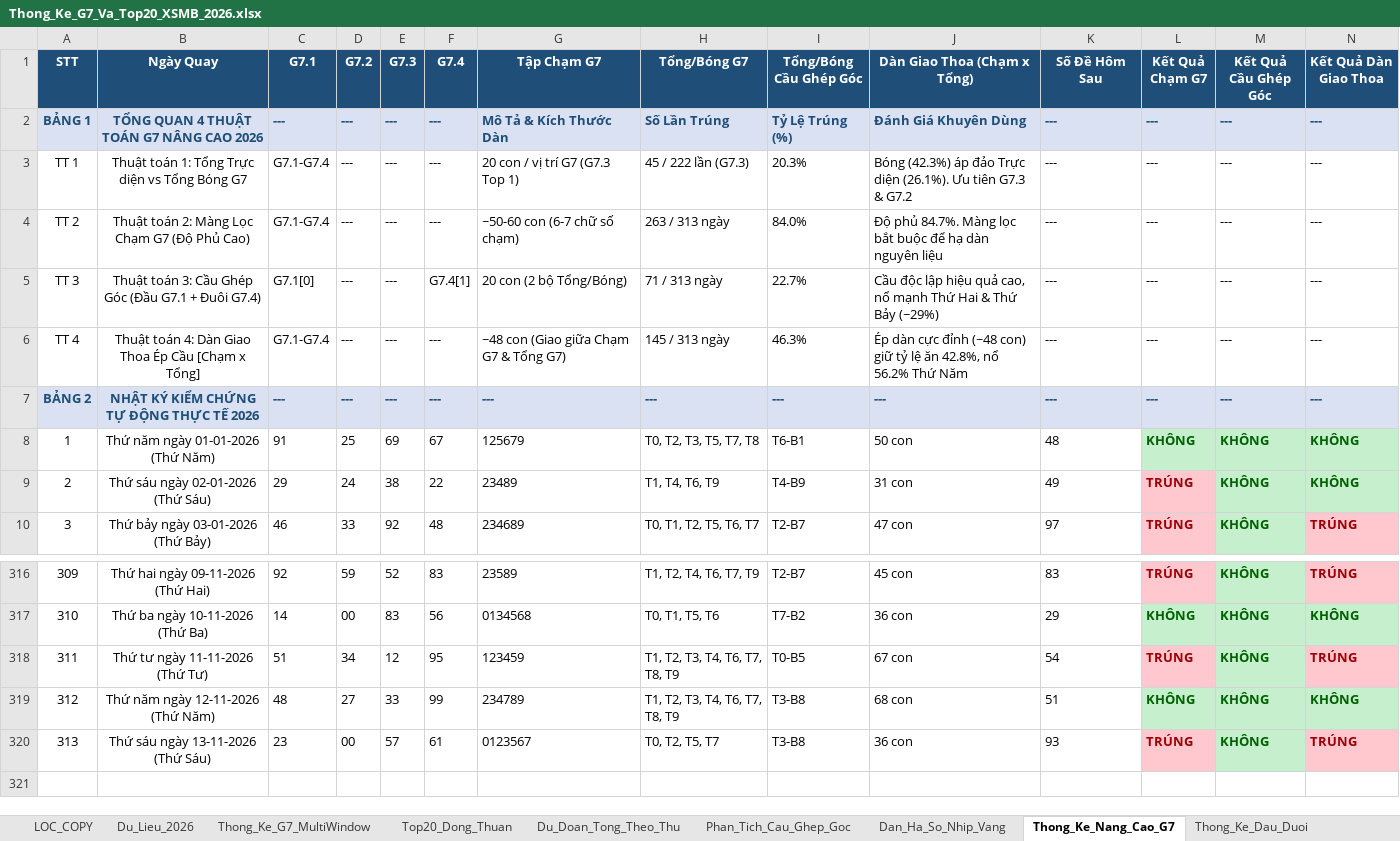
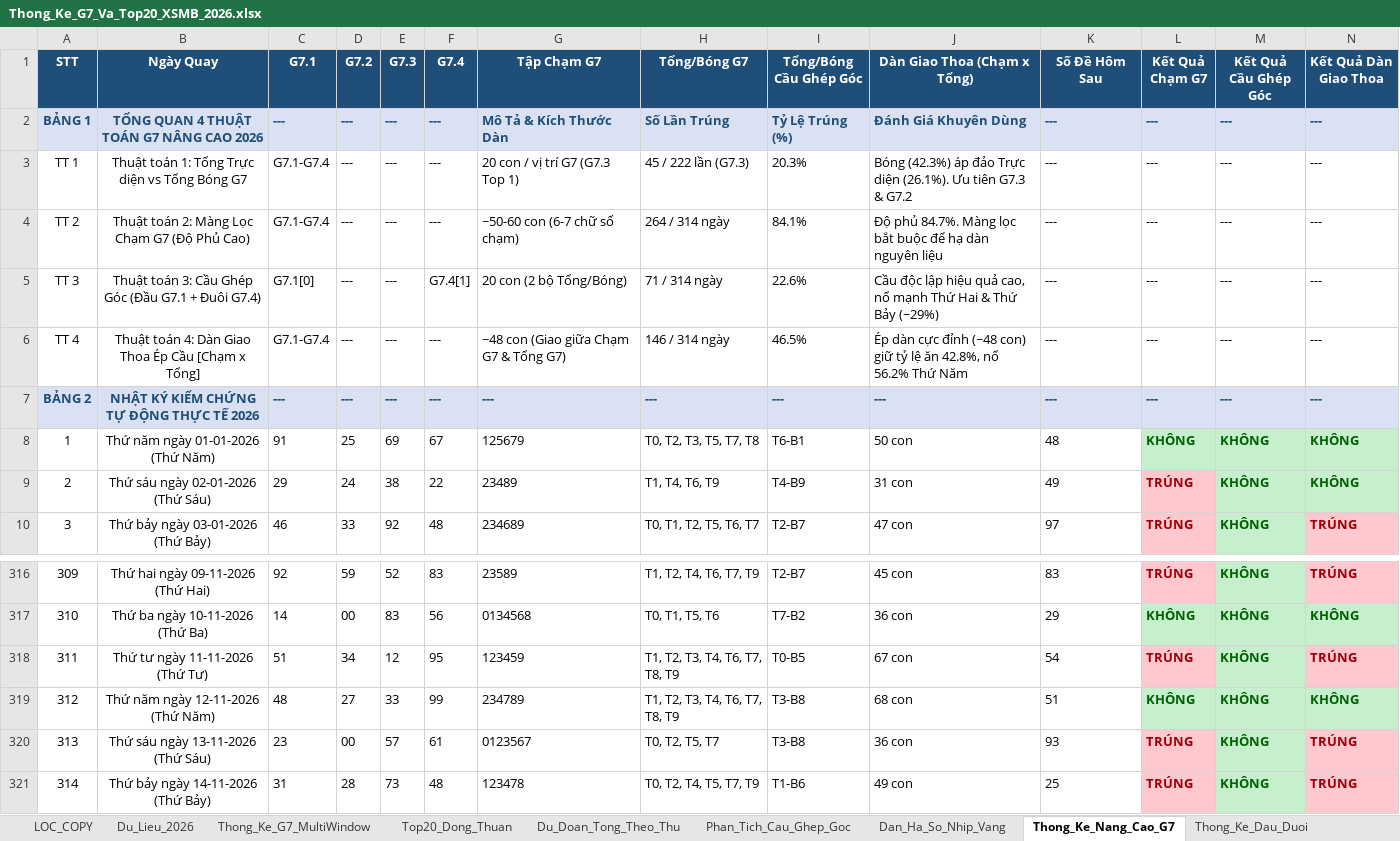
Before and after one commit to happiness2286-dot/67up97, an Excel workbook: Thong_Ke_G7_Va_Top20_XSMB_2026.xlsx, sheet Thong_Ke_Nang_Cao_G7, drawn as a sheet; only a part is shown, gaps mark what is left out; values as stored, in another font and other column widths than the file's, no borders; rows hold the shown columns only; the diff names each change by its address in the sheet, - before the commit and + after, or states it on an @@ line.

```diff
--- a/Thong_Ke_G7_Va_Top20_XSMB_2026.xlsx (sheet Thong_Ke_Nang_Cao_G7)
+++ b/Thong_Ke_G7_Va_Top20_XSMB_2026.xlsx (sheet Thong_Ke_Nang_Cao_G7)
-H4 (Tổng/Bóng G7): 263 / 313 ngày
+H4 (Tổng/Bóng G7): 264 / 314 ngày
-I4 (Tổng/Bóng Cầu Ghép Góc): 84.0%
+I4 (Tổng/Bóng Cầu Ghép Góc): 84.1%
-H5 (Tổng/Bóng G7): 71 / 313 ngày
+H5 (Tổng/Bóng G7): 71 / 314 ngày
-I5 (Tổng/Bóng Cầu Ghép Góc): 22.7%
+I5 (Tổng/Bóng Cầu Ghép Góc): 22.6%
-H6 (Tổng/Bóng G7): 145 / 313 ngày
+H6 (Tổng/Bóng G7): 146 / 314 ngày
-I6 (Tổng/Bóng Cầu Ghép Góc): 46.3%
+I6 (Tổng/Bóng Cầu Ghép Góc): 46.5%
+row 321: 314 | Thứ bảy ngày 14-11-2026 (Thứ Bảy) | 31 | 28 | 73 | 48 | 123478 | T0, T2, T4, T5, T7, T9 | T1-B6 | 49 con | 25 | TRÚNG | KHÔNG | TRÚNG
```
Also changed, not shown: sheet Top20_Dong_Thuan, sheet Dan_Ha_So_Nhip_Vang, sheet Du_Lieu_2026, sheet Lich_Su_Nuoi_Khung_3Ngay, sheet Thong_Ke_G7_MultiWindow, sheet Du_Doan_Tong_Theo_Thu, 2 more sheets, 7 other files.
